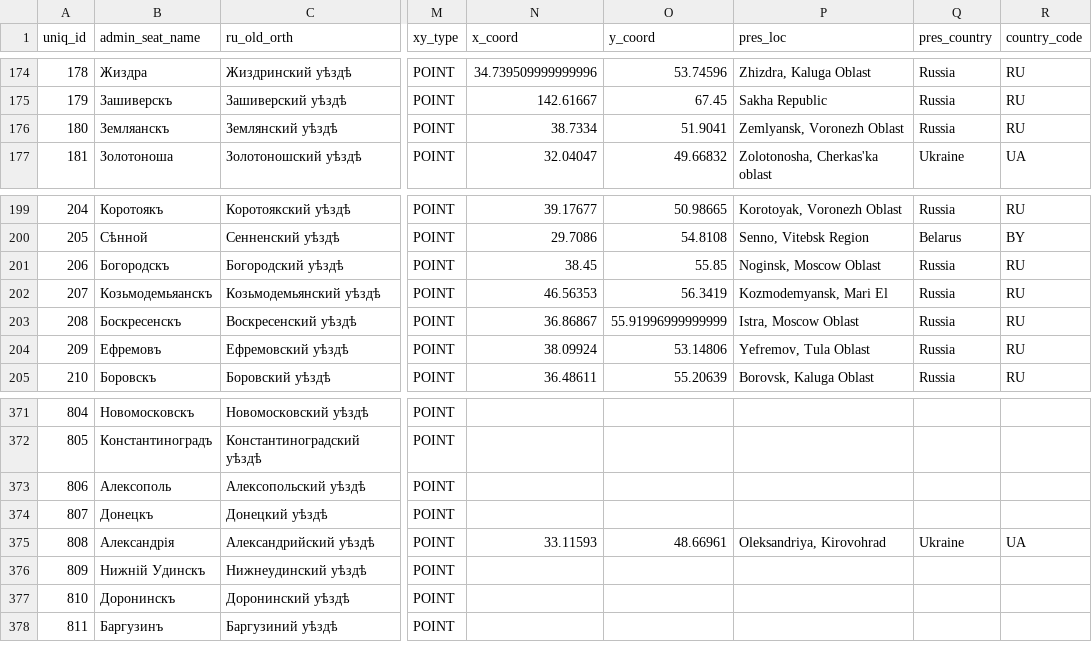
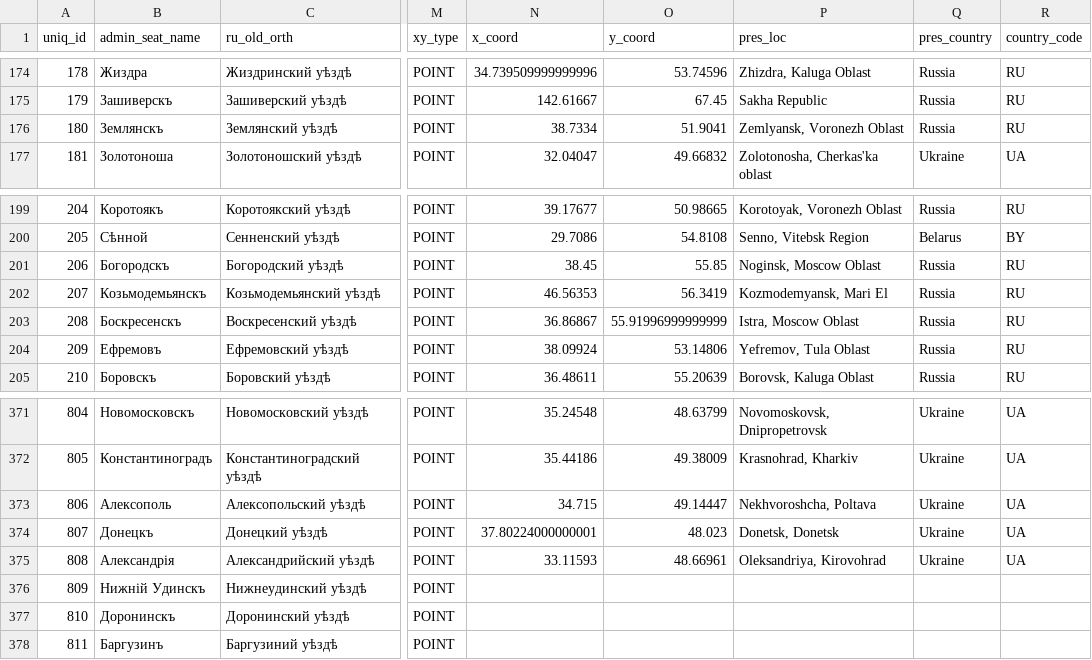
Before and after one commit to FungDavis/fungHGR, a CSV file: resources/admin_areas.csv, drawn as a sheet; only a part is shown, gaps mark what is left out; the diff covers the shown part only; the diff names each change by its address in the sheet, - before the commit and + after, or states it on an @@ line.

```diff
--- a/resources/admin_areas.csv
+++ b/resources/admin_areas.csv
-B176 (admin_seat_name): Земляанскъ
+B176 (admin_seat_name): Землянскъ
-B202 (admin_seat_name): Козьмодемьяанскъ
+B202 (admin_seat_name): Козьмодемьянскъ
-N371 (x_coord): (empty)
+N371 (x_coord): 35.24548
-O371 (y_coord): (empty)
+O371 (y_coord): 48.63799
-P371 (pres_loc): (empty)
+P371 (pres_loc): Novomoskovsk, Dnipropetrovsk
-Q371:Q374 (pres_country): (empty)
+Q371:Q374 (pres_country): Ukraine
-R371:R374 (country_code): (empty)
+R371:R374 (country_code): UA
-N372 (x_coord): (empty)
+N372 (x_coord): 35.44186
-O372 (y_coord): (empty)
+O372 (y_coord): 49.38009
-P372 (pres_loc): (empty)
+P372 (pres_loc): Krasnohrad, Kharkiv
-N373 (x_coord): (empty)
+N373 (x_coord): 34.715
-O373 (y_coord): (empty)
+O373 (y_coord): 49.14447
-P373 (pres_loc): (empty)
+P373 (pres_loc): Nekhvoroshcha, Poltava
-N374 (x_coord): (empty)
+N374 (x_coord): 37.80224000000001
-O374 (y_coord): (empty)
+O374 (y_coord): 48.023
-P374 (pres_loc): (empty)
+P374 (pres_loc): Donetsk, Donetsk
```
Also changed, not shown: 41 edited cells elsewhere in this file, 1 other file.
